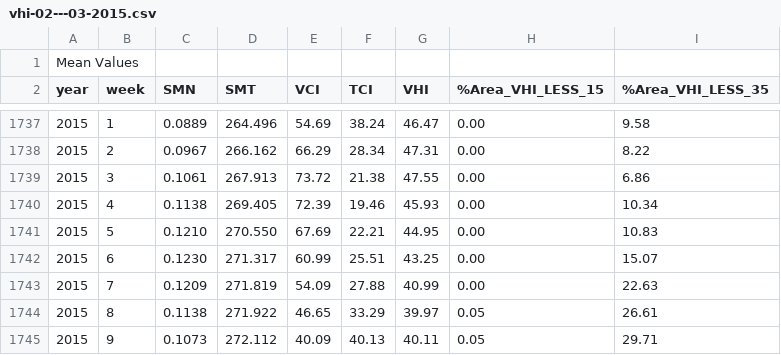
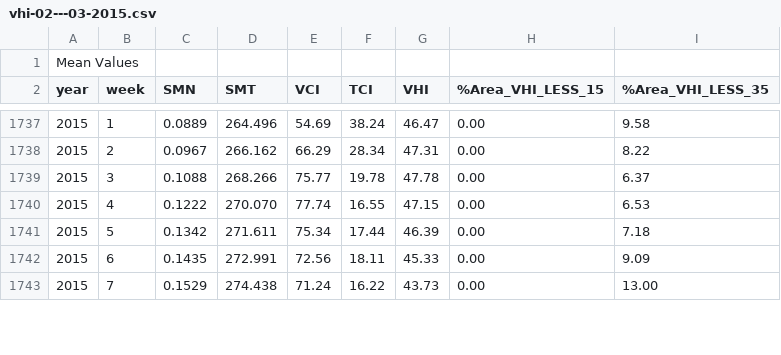
Before and after one commit to SergeyShcherbakov95/spec_prog, a CSV file: vhi-02---03-2015.csv, drawn as a sheet; only a part is shown, gaps mark what is left out; the diff covers the shown part only.

```diff
--- a/vhi-02---03-2015.csv
+++ b/vhi-02---03-2015.csv
@@ -1738,8 +1738,6 @@ year,week,SMN,SMT,VCI,TCI,VHI,%Area_VHI_LESS_15,%Area_VHI_LESS_35
 2015,  2, 0.0967,266.162, 66.29, 28.34, 47.31,  0.00,  8.22
-2015,  3, 0.1061,267.913, 73.72, 21.38, 47.55,  0.00,  6.86
-2015,  4, 0.1138,269.405, 72.39, 19.46, 45.93,  0.00, 10.34
-2015,  5, 0.1210,270.550, 67.69, 22.21, 44.95,  0.00, 10.83
-2015,  6, 0.1230,271.317, 60.99, 25.51, 43.25,  0.00, 15.07
-2015,  7, 0.1209,271.819, 54.09, 27.88, 40.99,  0.00, 22.63
-2015,  8, 0.1138,271.922, 46.65, 33.29, 39.97,  0.05, 26.61
-2015,  9, 0.1073,272.112, 40.09, 40.13, 40.11,  0.05, 29.71
+2015,  3, 0.1088,268.266, 75.77, 19.78, 47.78,  0.00,  6.37
+2015,  4, 0.1222,270.070, 77.74, 16.55, 47.15,  0.00,  6.53
+2015,  5, 0.1342,271.611, 75.34, 17.44, 46.39,  0.00,  7.18
+2015,  6, 0.1435,272.991, 72.56, 18.11, 45.33,  0.00,  9.09
+2015,  7, 0.1529,274.438, 71.24, 16.22, 43.73,  0.00, 13.00
```
Also changed, not shown: 4 added rows elsewhere in this file, vhi-01---03-2015.csv, vhi-03---03-2015.csv, 23 other files.
